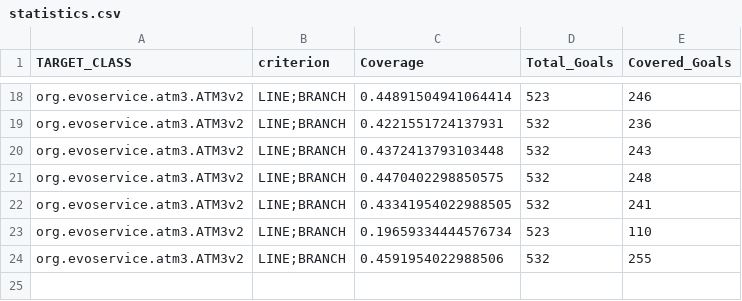
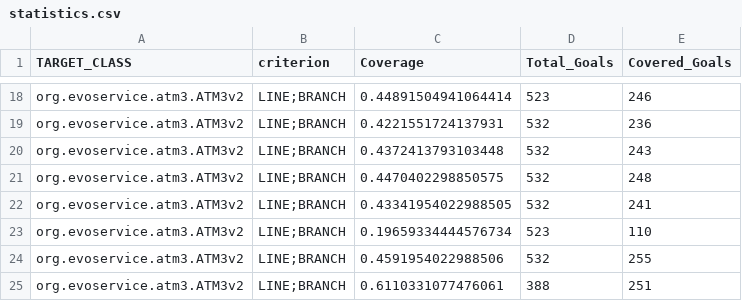
Before and after one commit to isaacmaffeis/evosuite-tutorial, a CSV file: examples/asm/ATM3-1.0.6/evosuite-report/statistics.csv, drawn as a sheet; only a part is shown, gaps mark what is left out; the diff names each change by its address in the sheet, - before the commit and + after, or states it on an @@ line.

```diff
--- a/examples/asm/ATM3-1.0.6/evosuite-report/statistics.csv
+++ b/examples/asm/ATM3-1.0.6/evosuite-report/statistics.csv
+row 25: org.evoservice.atm3.ATM3v2 | LINE;BRANCH | 0.6110331077476061 | 388 | 251
```
Also changed, not shown: examples/asm/RegistroDiCassa-1.0.6/evosuite-report/statistics.csv, examples/asm/RegistroDiCassa-1.2.0/evosuite-report/statistics.csv, 43 other files.
